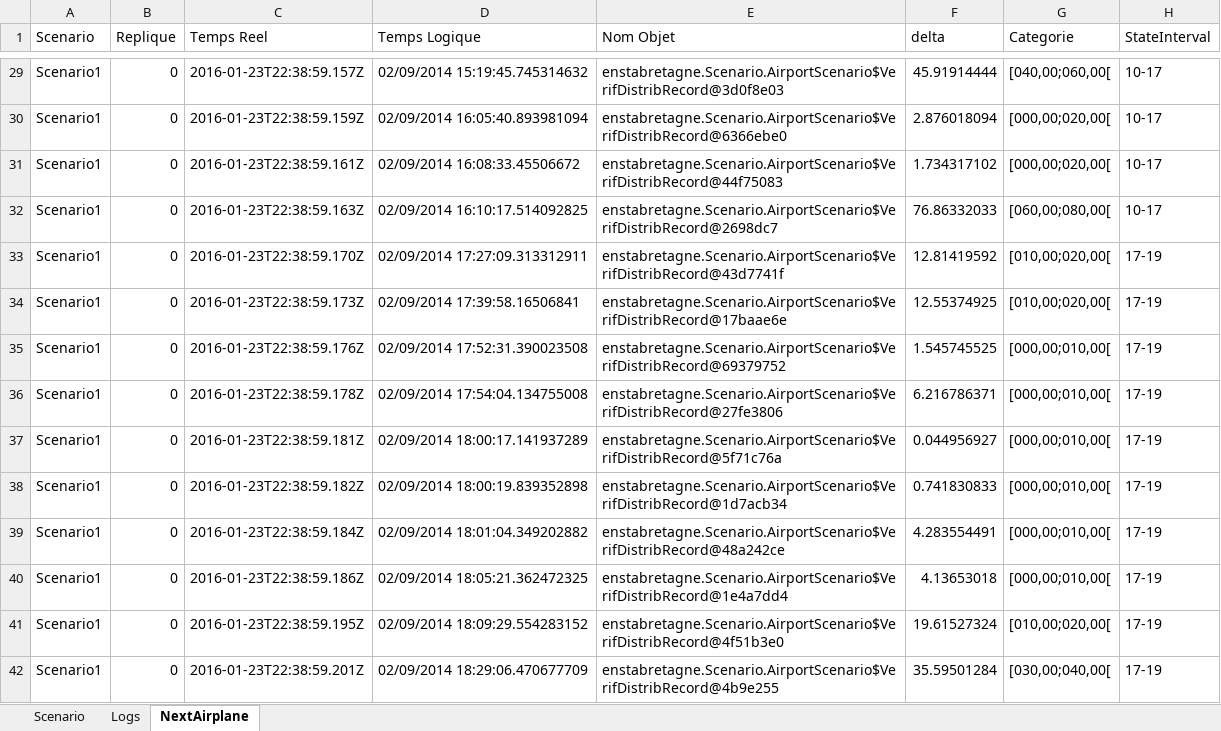
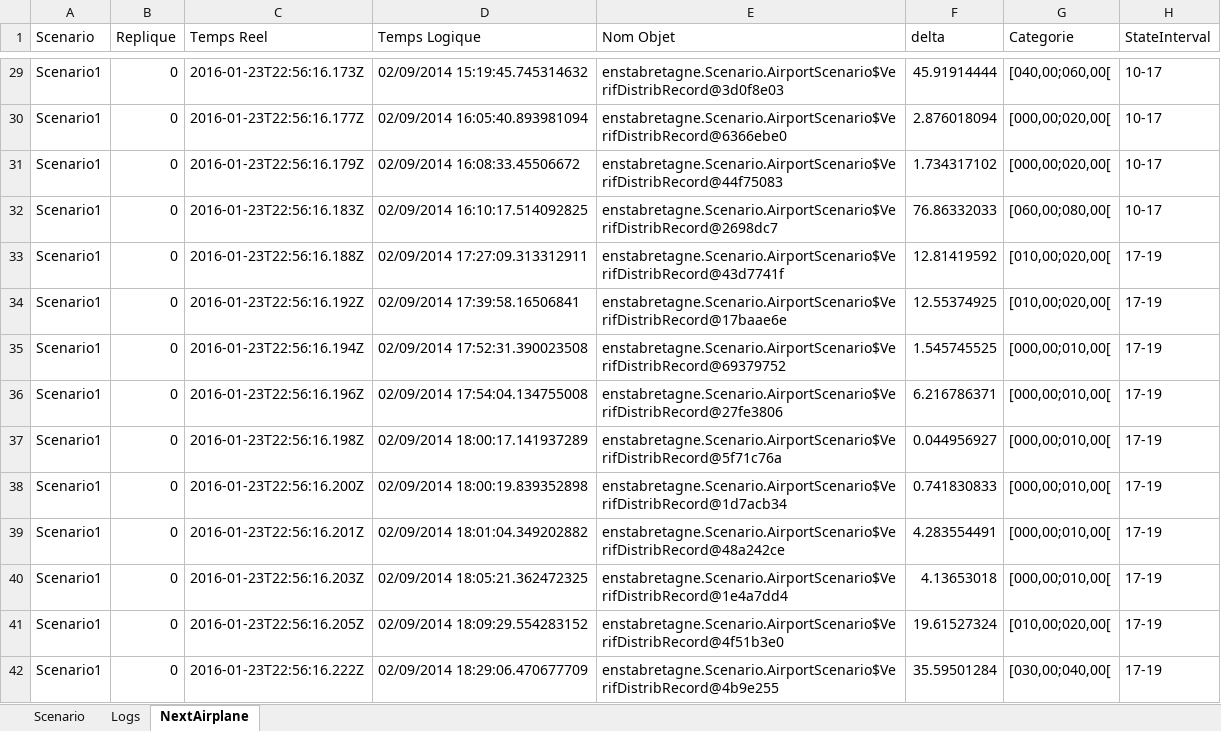
Before and after one commit to nicolas2lee/simulationAirport, an Excel workbook: simulationAirport/log/simulationAirport.xlsx, sheet NextAirplane, drawn as a sheet; only a part is shown, gaps mark what is left out; values as stored, in another font and other column widths than the file's, no borders; the diff covers the shown part only; the diff names each change by its address in the sheet, - before the commit and + after, or states it on an @@ line.

```diff
--- a/simulationAirport/log/simulationAirport.xlsx (sheet NextAirplane)
+++ b/simulationAirport/log/simulationAirport.xlsx (sheet NextAirplane)
-C29 (Temps Reel): 2016-01-23T22:38:59.157Z
+C29 (Temps Reel): 2016-01-23T22:56:16.173Z
-C30 (Temps Reel): 2016-01-23T22:38:59.159Z
+C30 (Temps Reel): 2016-01-23T22:56:16.177Z
-C31 (Temps Reel): 2016-01-23T22:38:59.161Z
+C31 (Temps Reel): 2016-01-23T22:56:16.179Z
-C32 (Temps Reel): 2016-01-23T22:38:59.163Z
+C32 (Temps Reel): 2016-01-23T22:56:16.183Z
-C33 (Temps Reel): 2016-01-23T22:38:59.170Z
+C33 (Temps Reel): 2016-01-23T22:56:16.188Z
-C34 (Temps Reel): 2016-01-23T22:38:59.173Z
+C34 (Temps Reel): 2016-01-23T22:56:16.192Z
-C35 (Temps Reel): 2016-01-23T22:38:59.176Z
+C35 (Temps Reel): 2016-01-23T22:56:16.194Z
-C36 (Temps Reel): 2016-01-23T22:38:59.178Z
+C36 (Temps Reel): 2016-01-23T22:56:16.196Z
-C37 (Temps Reel): 2016-01-23T22:38:59.181Z
+C37 (Temps Reel): 2016-01-23T22:56:16.198Z
-C38 (Temps Reel): 2016-01-23T22:38:59.182Z
+C38 (Temps Reel): 2016-01-23T22:56:16.200Z
-C39 (Temps Reel): 2016-01-23T22:38:59.184Z
+C39 (Temps Reel): 2016-01-23T22:56:16.201Z
-C40 (Temps Reel): 2016-01-23T22:38:59.186Z
+C40 (Temps Reel): 2016-01-23T22:56:16.203Z
-C41 (Temps Reel): 2016-01-23T22:38:59.195Z
+C41 (Temps Reel): 2016-01-23T22:56:16.205Z
-C42 (Temps Reel): 2016-01-23T22:38:59.201Z
+C42 (Temps Reel): 2016-01-23T22:56:16.222Z
```
Also changed, not shown: 81 edited cells elsewhere in this sheet, sheet Logs, sheet Scenario, 1 other file.
